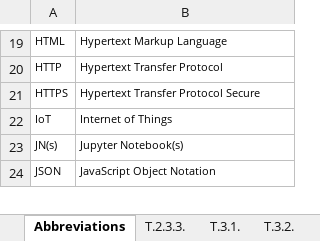
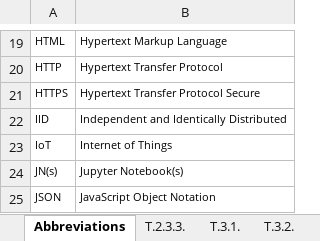
Before and after one commit to JoseRicoCct/Capstone_MScData_Sept23_SB, an Excel workbook: FiguresAndTables/AbbreviationsAndTables.xlsx, sheet Abbreviations, drawn as a sheet; only a part is shown, gaps mark what is left out; values as stored, in another font and other column widths than the file's, no borders; the diff names each change by its address in the sheet, - before the commit and + after, or states it on an @@ line.

```diff
--- a/FiguresAndTables/AbbreviationsAndTables.xlsx (sheet Abbreviations)
+++ b/FiguresAndTables/AbbreviationsAndTables.xlsx (sheet Abbreviations)
+row 22: IID | Independent and Identically Distributed
```
Also changed, not shown: 3 other files.
